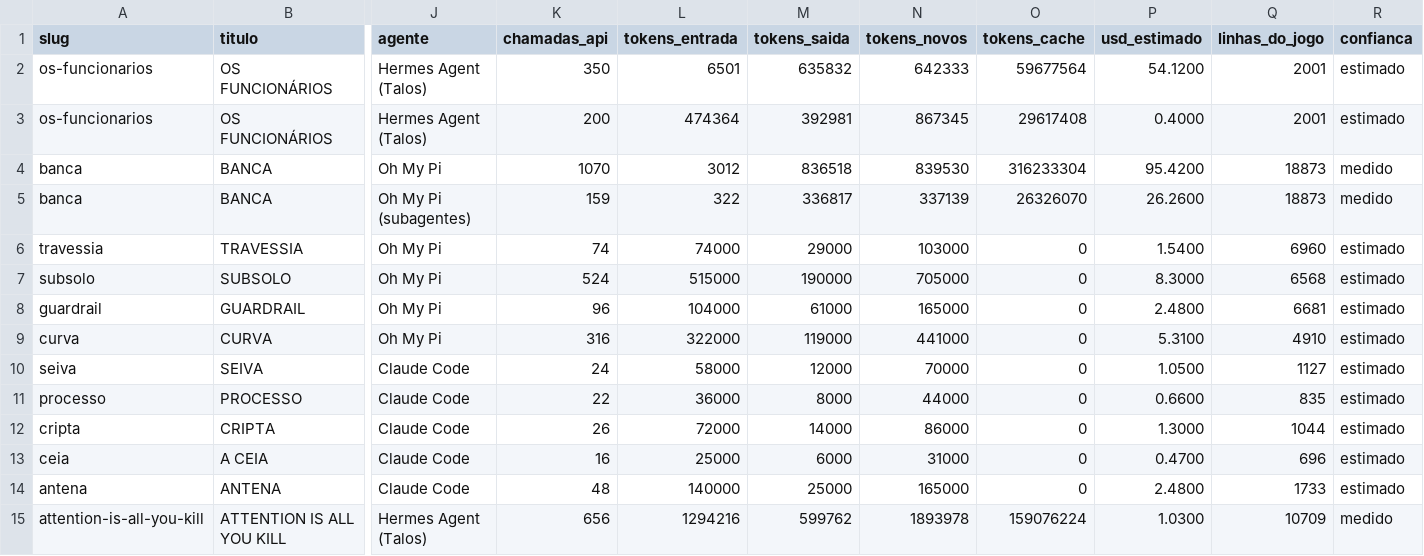
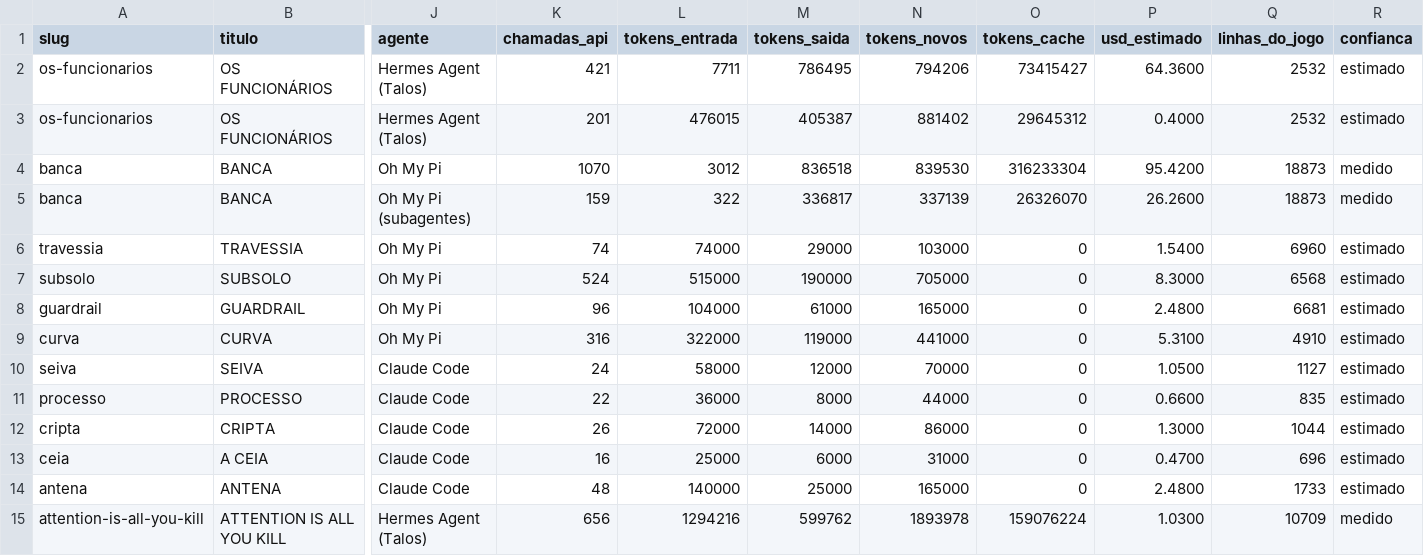
Before and after one commit to luccapinto/ai-games, a CSV file: dados/benchmark.csv, drawn as a sheet; only a part is shown, gaps mark what is left out; the diff names each change by its address in the sheet, - before the commit and + after, or states it on an @@ line.

```diff
--- a/dados/benchmark.csv
+++ b/dados/benchmark.csv
-K2 (chamadas_api): 350
+K2 (chamadas_api): 421
-L2 (tokens_entrada): 6501
+L2 (tokens_entrada): 7711
-M2 (tokens_saida): 635832
+M2 (tokens_saida): 786495
-N2 (tokens_novos): 642333
+N2 (tokens_novos): 794206
-O2 (tokens_cache): 59677564
+O2 (tokens_cache): 73415427
-P2 (usd_estimado): 54.1200
+P2 (usd_estimado): 64.3600
-Q2:Q3 (linhas_do_jogo): 2001
+Q2:Q3 (linhas_do_jogo): 2532
-K3 (chamadas_api): 200
+K3 (chamadas_api): 201
-L3 (tokens_entrada): 474364
+L3 (tokens_entrada): 476015
-M3 (tokens_saida): 392981
+M3 (tokens_saida): 405387
-N3 (tokens_novos): 867345
+N3 (tokens_novos): 881402
-O3 (tokens_cache): 29617408
+O3 (tokens_cache): 29645312
```
Also changed, not shown: 18 other files.
